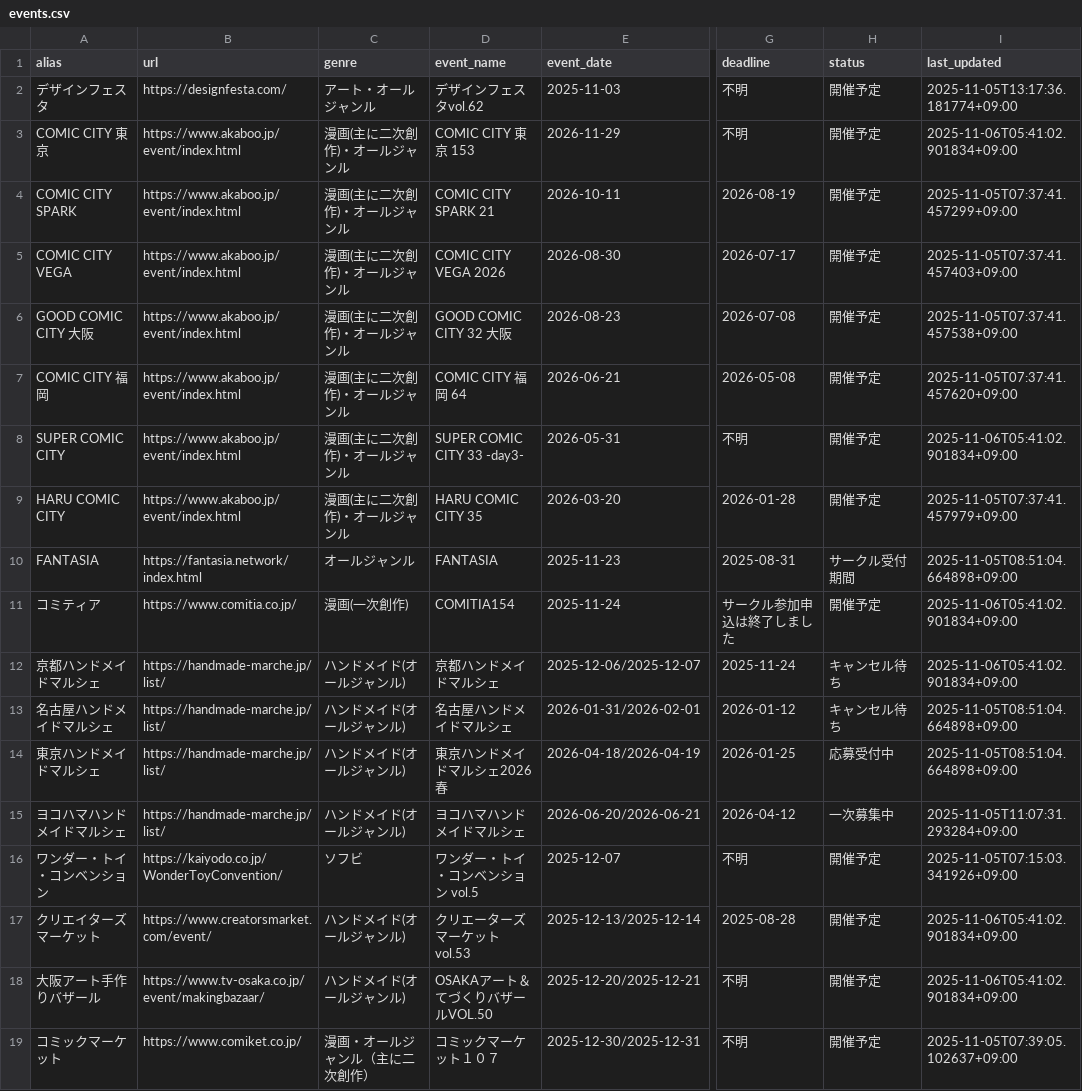
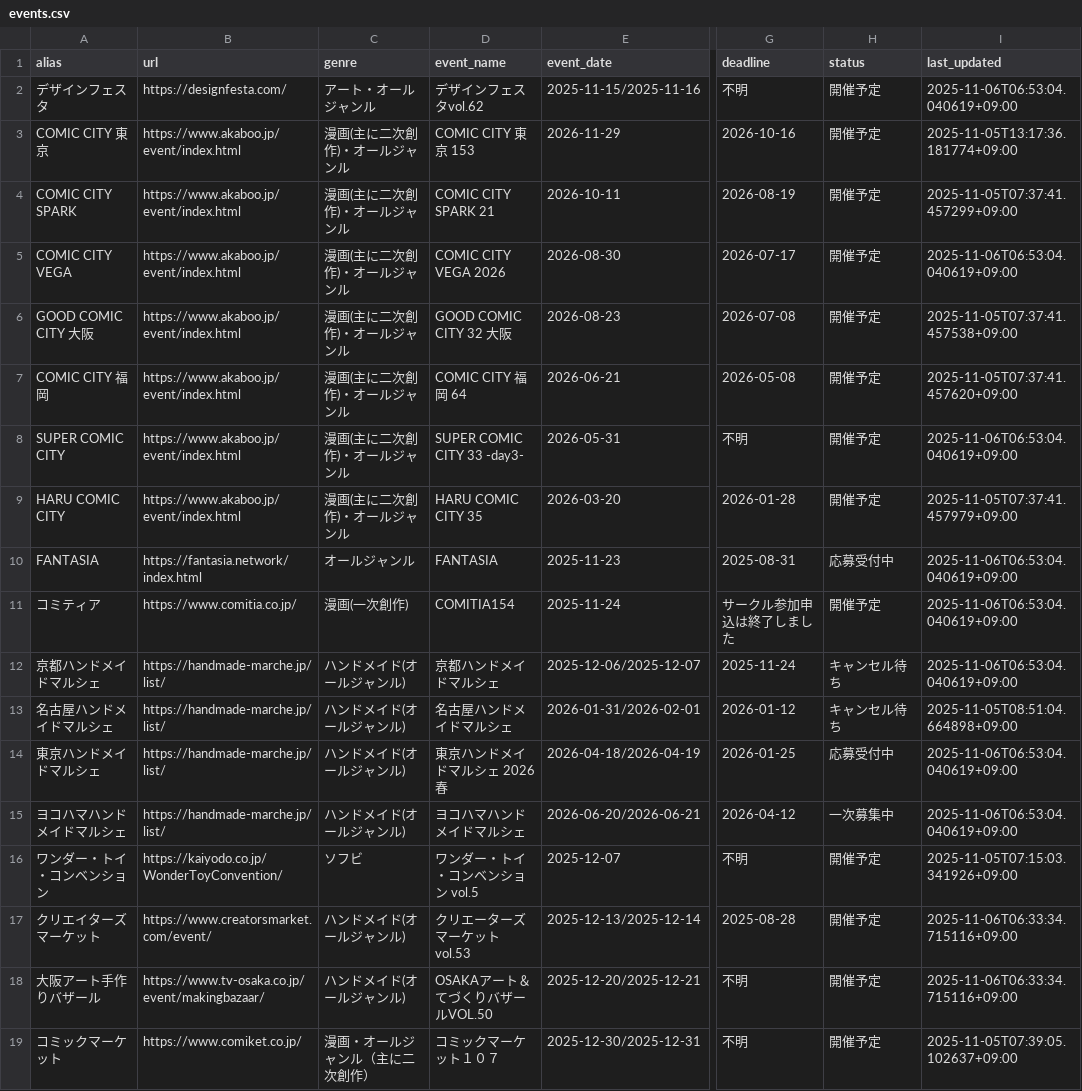
Before and after one commit to fablio-dev/indie-character-calendar, a CSV file: events.csv, drawn as a sheet; only a part is shown, gaps mark what is left out; the diff names each change by its address in the sheet, - before the commit and + after, or states it on an @@ line.

```diff
--- a/events.csv
+++ b/events.csv
-E2 (event_date): 2025-11-03
+E2 (event_date): 2025-11-15/2025-11-16
-I2 (last_updated): 2025-11-05T13:17:36.181774+09:00
+I2 (last_updated): 2025-11-06T06:53:04.040619+09:00
-G3 (deadline): 不明
+G3 (deadline): 2026-10-16
-I3 (last_updated): 2025-11-06T05:41:02.901834+09:00
+I3 (last_updated): 2025-11-05T13:17:36.181774+09:00
-I5 (last_updated): 2025-11-05T07:37:41.457403+09:00
+I5 (last_updated): 2025-11-06T06:53:04.040619+09:00
-I8 (last_updated): 2025-11-06T05:41:02.901834+09:00
+I8 (last_updated): 2025-11-06T06:53:04.040619+09:00
-H10 (status): サークル受付期間
+H10 (status): 応募受付中
-I10 (last_updated): 2025-11-05T08:51:04.664898+09:00
+I10 (last_updated): 2025-11-06T06:53:04.040619+09:00
-I11:I12 (last_updated): 2025-11-06T05:41:02.901834+09:00
+I11:I12 (last_updated): 2025-11-06T06:53:04.040619+09:00
-D14 (event_name): 東京ハンドメイドマルシェ2026春
+D14 (event_name): 東京ハンドメイドマルシェ 2026春
-I14 (last_updated): 2025-11-05T08:51:04.664898+09:00
+I14 (last_updated): 2025-11-06T06:53:04.040619+09:00
-I15 (last_updated): 2025-11-05T11:07:31.293284+09:00
+I15 (last_updated): 2025-11-06T06:53:04.040619+09:00
-I17:I18 (last_updated): 2025-11-06T05:41:02.901834+09:00
+I17:I18 (last_updated): 2025-11-06T06:33:34.715116+09:00
```
Also changed, not shown: 5 other files.
